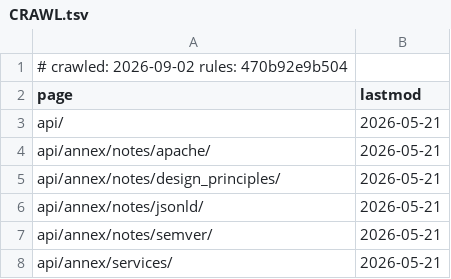
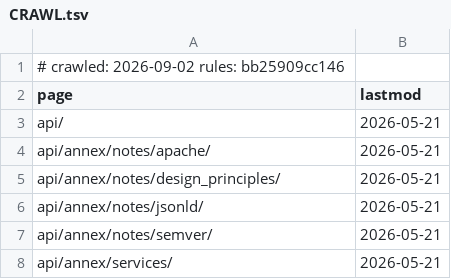
Before and after one commit to ZwaarContrast/skills, a TSV file: skills/iiif/docs/CRAWL.tsv, drawn as a sheet; only a part is shown.

```diff
--- a/skills/iiif/docs/CRAWL.tsv
+++ b/skills/iiif/docs/CRAWL.tsv
@@ -1,2 +1,2 @@
-# crawled: 2026-09-02  rules: 470b92e9b504
+# crawled: 2026-09-02  rules: bb25909cc146
 page	lastmod
```
Also changed, not shown: skills/iiif/docs/REQUIREMENTS.tsv, 9 other files.
